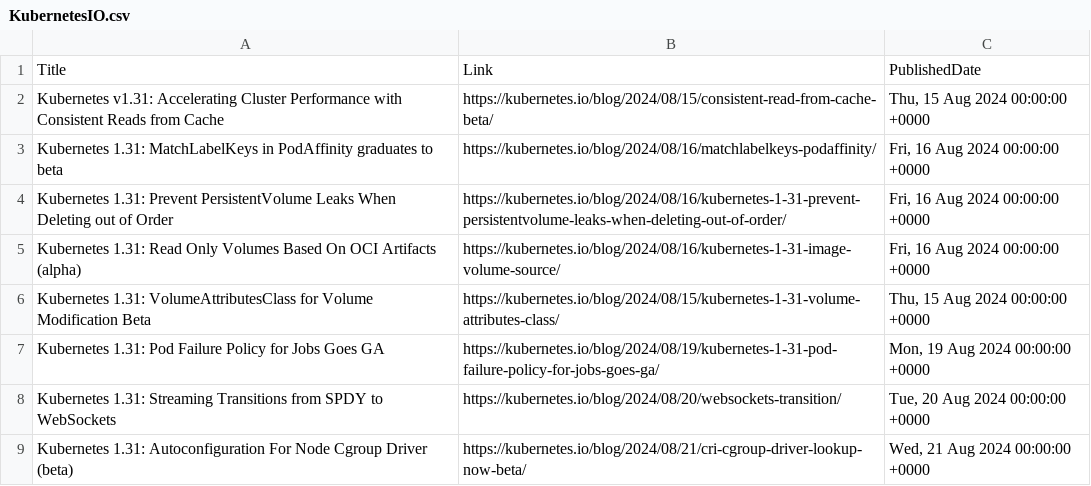
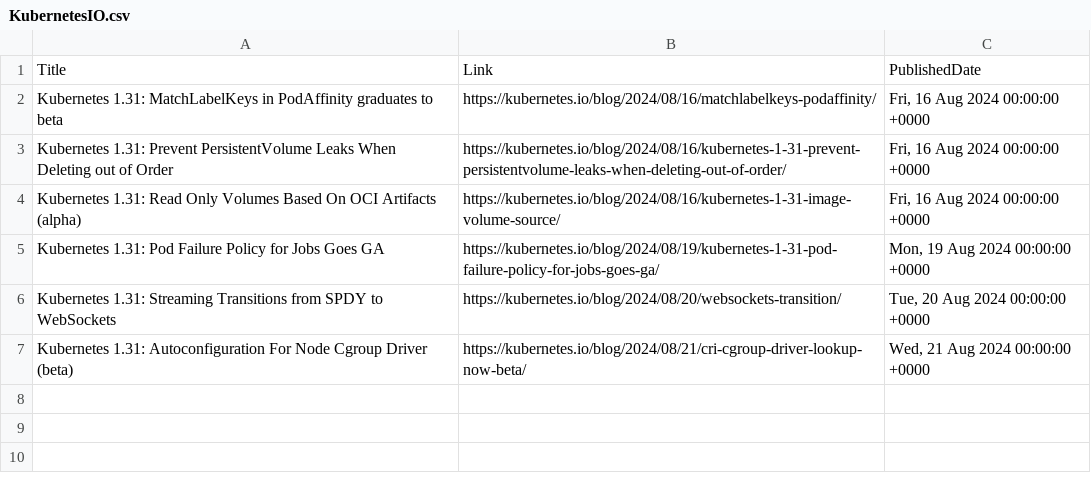
Before and after one commit to wilfriedwoivre/feedly, a CSV file: items/KubernetesIO.csv, drawn as a sheet.

Commit message:
Read RSS items

```diff
--- a/items/KubernetesIO.csv
+++ b/items/KubernetesIO.csv
@@ -1,3 +1,2 @@
 Title,Link,PublishedDate
-Kubernetes v1.31: Accelerating Cluster Performance with Consistent Reads from Cache,https://kubernetes.io/blog/2024/08/15/consistent-read-from-cache-beta/,"Thu, 15 Aug 2024 00:00:00 +0000"
 Kubernetes 1.31: MatchLabelKeys in PodAffinity graduates to beta,https://kubernetes.io/blog/2024/08/16/matchlabelkeys-podaffinity/,"Fri, 16 Aug 2024 00:00:00 +0000"
@@ -5,3 +4,2 @@ Kubernetes 1.31: Prevent PersistentVolume Leaks When Deleting out of Order,https
 Kubernetes 1.31: Read Only Volumes Based On OCI Artifacts (alpha),https://kubernetes.io/blog/2024/08/16/kubernetes-1-31-image-volume-source/,"Fri, 16 Aug 2024 00:00:00 +0000"
-Kubernetes 1.31: VolumeAttributesClass for Volume Modification Beta,https://kubernetes.io/blog/2024/08/15/kubernetes-1-31-volume-attributes-class/,"Thu, 15 Aug 2024 00:00:00 +0000"
 Kubernetes 1.31: Pod Failure Policy for Jobs Goes GA,https://kubernetes.io/blog/2024/08/19/kubernetes-1-31-pod-failure-policy-for-jobs-goes-ga/,"Mon, 19 Aug 2024 00:00:00 +0000"
```
